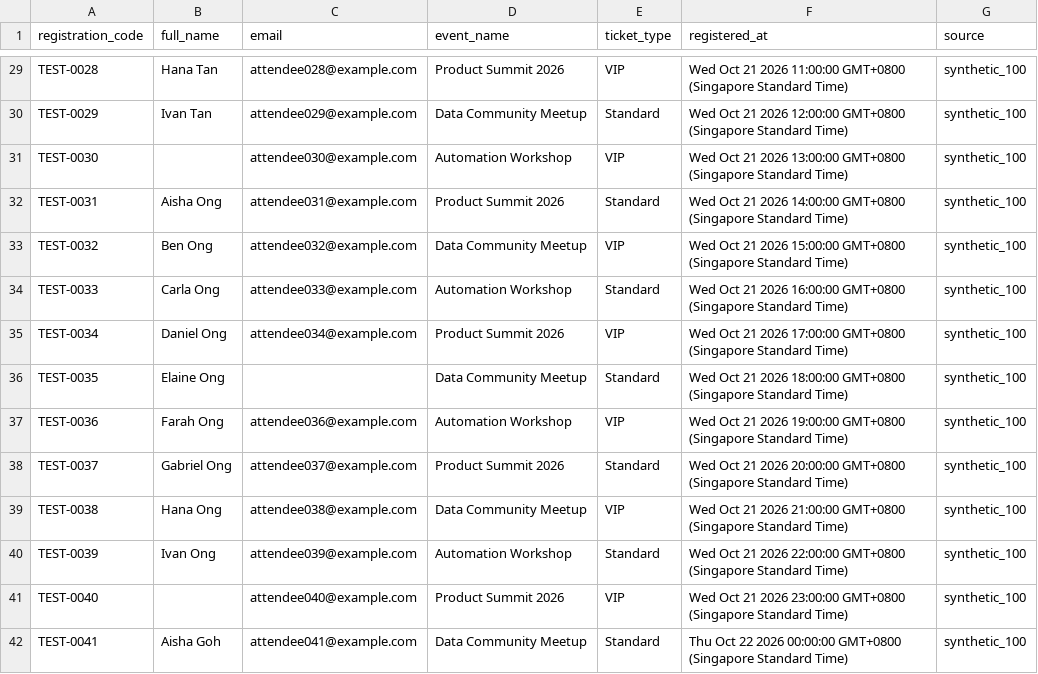
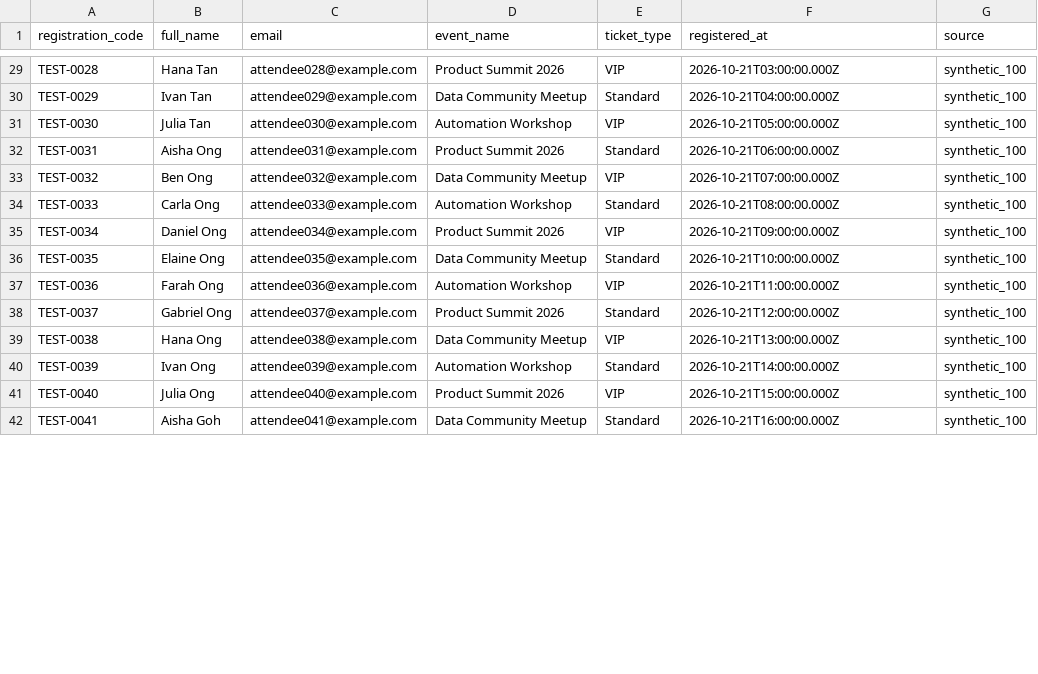
Before and after one commit to iamwarrior91/n8n-data-quality-monitor, a CSV file: data/event-registrations-100.csv, drawn as a sheet; only a part is shown, gaps mark what is left out; the diff covers the shown part only; the diff names each change by its address in the sheet, - before the commit and + after, or states it on an @@ line.

```diff
--- a/data/event-registrations-100.csv
+++ b/data/event-registrations-100.csv
-F29 (registered_at): Wed Oct 21 2026 11:00:00 GMT+0800 (Singapore Standard Time)
+F29 (registered_at): 2026-10-21T03:00:00.000Z
-F30 (registered_at): Wed Oct 21 2026 12:00:00 GMT+0800 (Singapore Standard Time)
+F30 (registered_at): 2026-10-21T04:00:00.000Z
-B31 (full_name): (empty)
+B31 (full_name): Julia Tan
-F31 (registered_at): Wed Oct 21 2026 13:00:00 GMT+0800 (Singapore Standard Time)
+F31 (registered_at): 2026-10-21T05:00:00.000Z
-F32 (registered_at): Wed Oct 21 2026 14:00:00 GMT+0800 (Singapore Standard Time)
+F32 (registered_at): 2026-10-21T06:00:00.000Z
-F33 (registered_at): Wed Oct 21 2026 15:00:00 GMT+0800 (Singapore Standard Time)
+F33 (registered_at): 2026-10-21T07:00:00.000Z
-F34 (registered_at): Wed Oct 21 2026 16:00:00 GMT+0800 (Singapore Standard Time)
+F34 (registered_at): 2026-10-21T08:00:00.000Z
-F35 (registered_at): Wed Oct 21 2026 17:00:00 GMT+0800 (Singapore Standard Time)
+F35 (registered_at): 2026-10-21T09:00:00.000Z
-C36 (email): (empty)
+C36 (email): attendee035@example.com
-F36 (registered_at): Wed Oct 21 2026 18:00:00 GMT+0800 (Singapore Standard Time)
+F36 (registered_at): 2026-10-21T10:00:00.000Z
-F37 (registered_at): Wed Oct 21 2026 19:00:00 GMT+0800 (Singapore Standard Time)
+F37 (registered_at): 2026-10-21T11:00:00.000Z
-F38 (registered_at): Wed Oct 21 2026 20:00:00 GMT+0800 (Singapore Standard Time)
+F38 (registered_at): 2026-10-21T12:00:00.000Z
-F39 (registered_at): Wed Oct 21 2026 21:00:00 GMT+0800 (Singapore Standard Time)
+F39 (registered_at): 2026-10-21T13:00:00.000Z
-F40 (registered_at): Wed Oct 21 2026 22:00:00 GMT+0800 (Singapore Standard Time)
+F40 (registered_at): 2026-10-21T14:00:00.000Z
-B41 (full_name): (empty)
+B41 (full_name): Julia Ong
-F41 (registered_at): Wed Oct 21 2026 23:00:00 GMT+0800 (Singapore Standard Time)
+F41 (registered_at): 2026-10-21T15:00:00.000Z
-F42 (registered_at): Thu Oct 22 2026 00:00:00 GMT+0800 (Singapore Standard Time)
+F42 (registered_at): 2026-10-21T16:00:00.000Z
```
Also changed, not shown: 99 edited cells elsewhere in this file, 2 other files.
